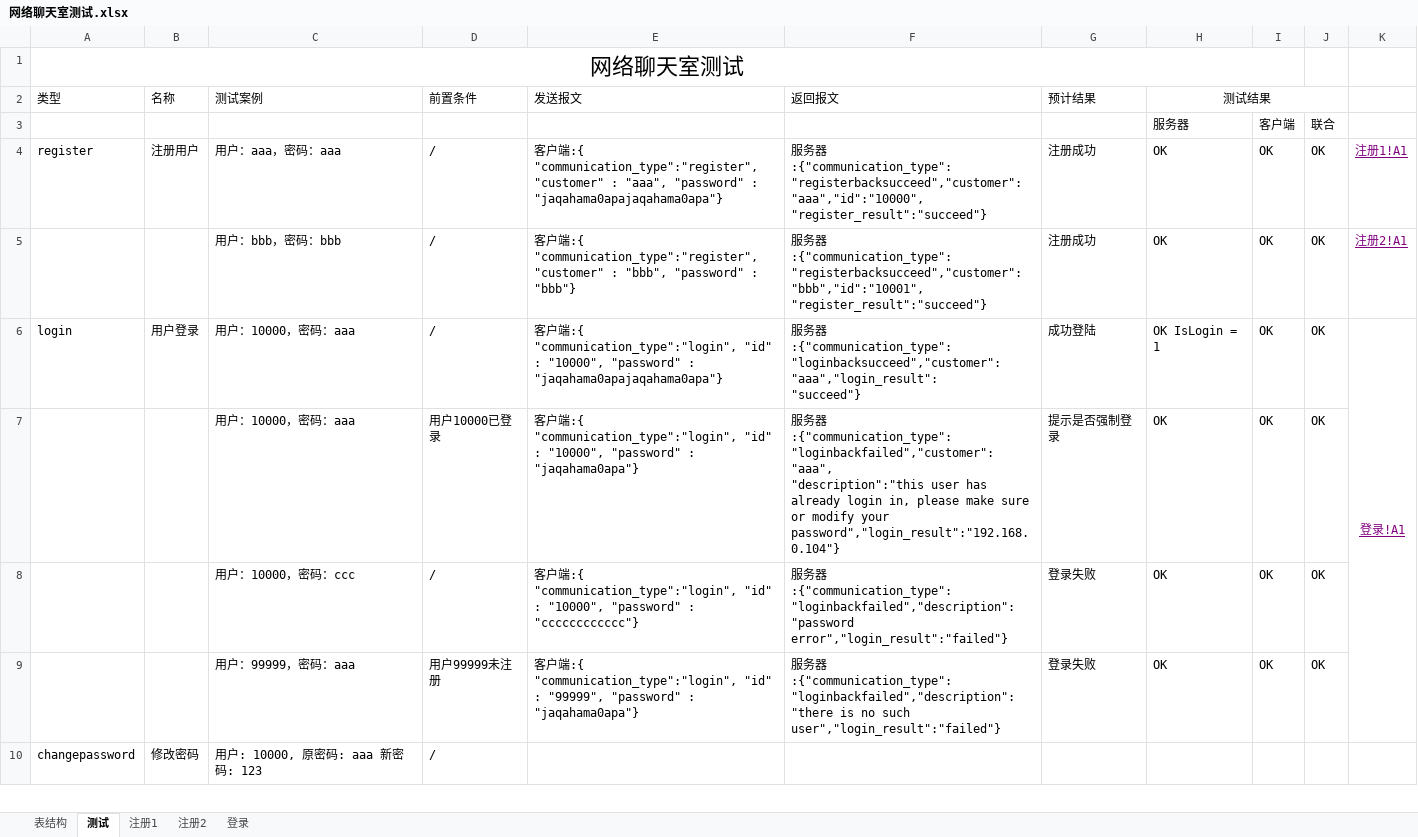
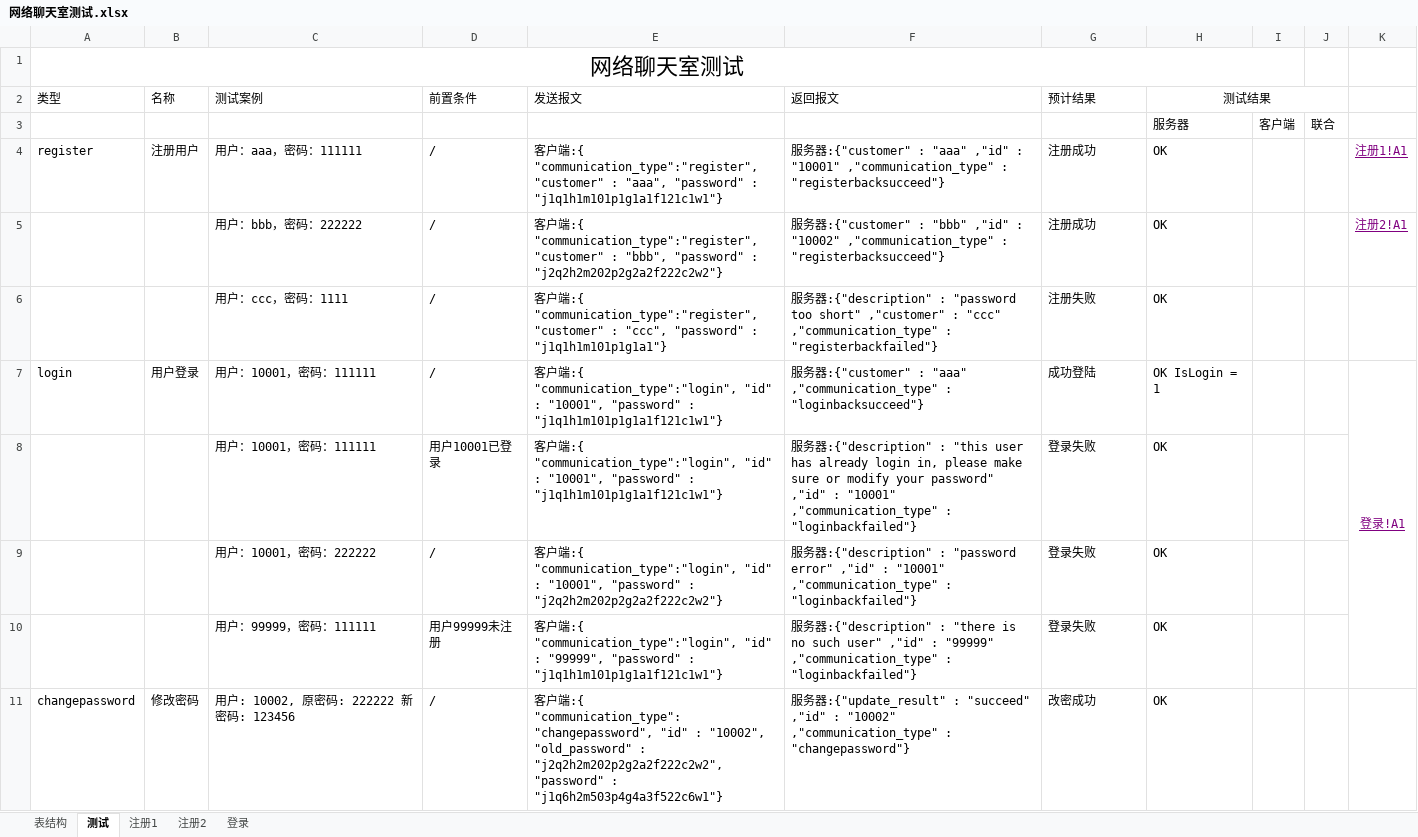
Before and after one commit to jackc7012/Chat, an Excel workbook: 网络聊天室测试.xlsx, sheet 测试, drawn as a sheet; only a part is shown; values as stored, in another font and other column widths than the file's, no borders; removed rows and columns are numbered as before the commit, all else as after; ↵ is a line break in a cell; the diff covers the shown part only; the diff names each change by its address in the sheet, - before the commit and + after, or states it on an @@ line.

```diff
--- a/网络聊天室测试.xlsx (sheet 测试)
+++ b/网络聊天室测试.xlsx (sheet 测试)
-C4 (测试案例): 用户：aaa，密码：aaa
+C4 (测试案例): 用户：aaa，密码：111111
-E4 (发送报文): …"password" : "jaqahama0apajaqahama0apa"}
+E4 (发送报文): …"password" : "j1q1h1m101p1g1a1f121c1w1"}
-F4 (返回报文): …务器:{"communication_type":"registerbacksucceed","customer":"aaa","id":"10000", ↵ "register_result":"succeed"}
+F4 (返回报文): …务器:{"customer" : "aaa" ,"id" : "10001" ,"communication_type" : "registerbacksucceed"}
-I4:I5: OK
+I4:I5: (empty)
-J4:J5: OK
+J4:J5: (empty)
-C5 (测试案例): 用户：bbb，密码：bbb
+C5 (测试案例): 用户：bbb，密码：222222
-E5 (发送报文): …"password" : "bbb"}
+E5 (发送报文): …"password" : "j2q2h2m202p2g2a2f222c2w2"}
-F5 (返回报文): …务器:{"communication_type":"registerbacksucceed","customer":"bbb","id":"10001", ↵ "register_result":"succeed"}
+F5 (返回报文): …务器:{"customer" : "bbb" ,"id" : "10002" ,"communication_type" : "registerbacksucceed"}
+row 6:  |  | 用户：ccc，密码：1111 | / | 客户端:{ "communication_type":"register", "customer" : "ccc", "password" : "j1q1h1m101p1g1a1"} | 服务器:{"description" : "password too short" ,"customer" : "ccc" ,"communication_type" : "registerbackfailed"} | 注册失败 | OK
-C7 (测试案例): 用户：10000，密码：aaa
+C7 (测试案例): 用户：10001，密码：111111
-E7 (发送报文): …"id" : "10000", "password" : ↵ "jaqahama0apajaqahama0apa"}
+E7 (发送报文): …"id" : "10001", "password" : ↵ "j1q1h1m101p1g1a1f121c1w1"}
-F7 (返回报文): …务器:{"communication_type":"loginbacksucceed","customer":"aaa","login_result": ↵ "succeed"}
+F7 (返回报文): …务器:{"customer" : "aaa" ,"communication_type" : "loginbacksucceed"}
-I7: OK
+I7: (empty)
-J7: OK
+J7: (empty)
-row 7:  |  | 用户：10000，密码：aaa | 用户10000已登录 | 客户端:{ "communication_type":"login", "id" : "10000", "password" : ↵ "jaqahama0apa"} | 服务器:{"communication_type":"loginbackfailed","customer":"aaa", ↵ "description":"this user has already login in, please make sure or modify your password","login_result":"192.168.0.104"} | 提示是否强制登录 | OK | OK | OK
+row 8:  |  | 用户：10001，密码：111111 | 用户10001已登录 | 客户端:{ "communication_type":"login", "id" : "10001", "password" : ↵ "j1q1h1m101p1g1a1f121c1w1"} | 服务器:{"description" : "this user has already login in, please make sure or modify your password" ,"id" : "10001" ,"communication_type" : "loginbackfailed"} | 登录失败 | OK
-C9 (测试案例): 用户：10000，密码：ccc
+C9 (测试案例): 用户：10001，密码：222222
-E9 (发送报文): …"id" : "10000", "password" : ↵ "cccccccccccc"}
+E9 (发送报文): …"id" : "10001", "password" : ↵ "j2q2h2m202p2g2a2f222c2w2"}
-F9 (返回报文): …务器:{"communication_type":"loginbackfailed","description":"password error","login_result":"failed"}
+F9 (返回报文): …务器:{"description" : "password error" ,"id" : "10001" ,"communication_type" : "loginbackfailed"}
-I9:I10: OK
+I9:I10: (empty)
-J9:J10: OK
+J9:J10: (empty)
-C10 (测试案例): 用户：99999，密码：aaa
+C10 (测试案例): 用户：99999，密码：111111
-E10 (发送报文): …"password" : ↵ "jaqahama0apa"}
+E10 (发送报文): …"password" : ↵ "j1q1h1m101p1g1a1f121c1w1"}
-F10 (返回报文): …务器:{"communication_type":"loginbackfailed","description":"there is no such user","login_result":"failed"}
+F10 (返回报文): …务器:{"description" : "there is no such user" ,"id" : "99999" ,"communication_type" : "loginbackfailed"}
-C11 (测试案例): 用户: 10000, 原密码: aaa 新密码: 123
+C11 (测试案例): 用户: 10002, 原密码: 222222 新密码: 123456
-E11 (发送报文): (empty)
+E11 (发送报文): 客户端:{ "communication_type":"changepassword", "id" : "10002", "old_password" : "j2q2h2m202p2g2a2f222c2w2", "password" : "j1q6h2m503p4g4a3f522c6w1"}
-F11 (返回报文): (empty)
+F11 (返回报文): 服务器:{"update_result" : "succeed" ,"id" : "10002" ↵ ,"communication_type" : "changepassword"}
-G11 (预计结果): (empty)
+G11 (预计结果): 改密成功
-H11 (测试结果): (empty)
+H11 (测试结果): OK
```
Also changed, not shown: 2 added rows, 2 removed rows and 28 edited cells elsewhere in this sheet, sheet 表结构, charts or pictures, 23 other files.
